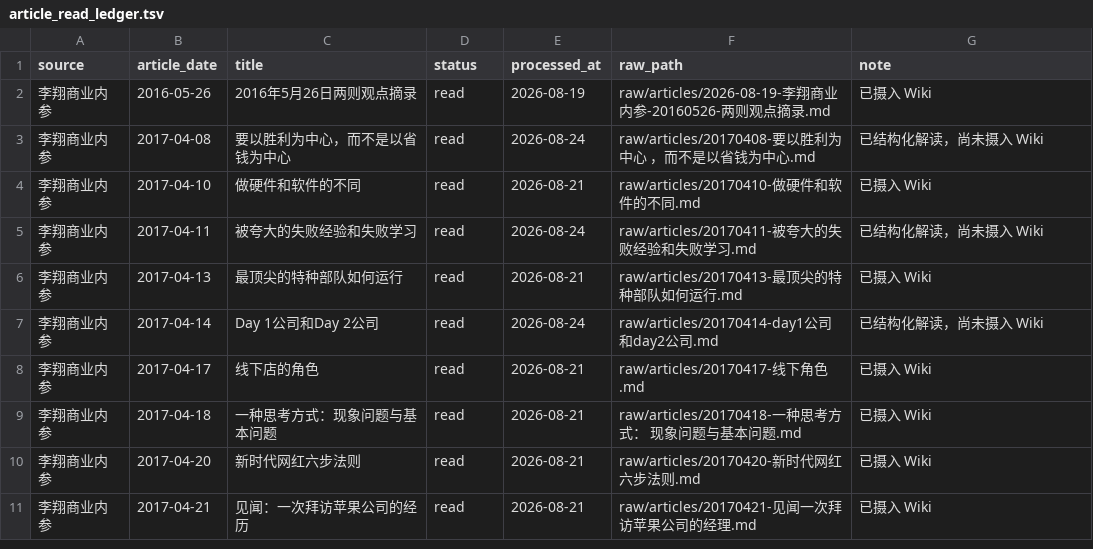
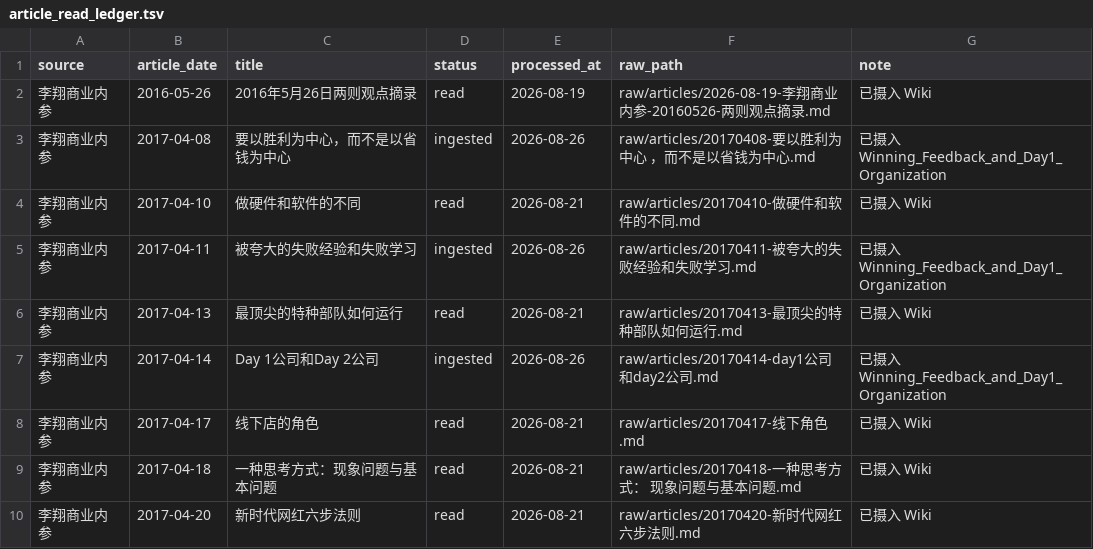
Before and after one commit to tonytong913/robert_wiki, a TSV file: data/article_read_ledger.tsv, drawn as a sheet; only a part is shown; the shorter side is filled out with more unchanged rows.

Commit message:
ingest winning feedback and Day 1 organization

```diff
--- a/data/article_read_ledger.tsv
+++ b/data/article_read_ledger.tsv
@@ -2,7 +2,7 @@ source	article_date	title	status	processed_at	raw_path	note
 李翔商业内参	2016-05-26	2016年5月26日两则观点摘录	read	2026-08-19	raw/articles/2026-08-19-李翔商业内参-20160526-两则观点摘录.md	已摄入 Wiki
-李翔商业内参	2017-04-08	要以胜利为中心，而不是以省钱为中心	read	2026-08-24	raw/articles/20170408-要以胜利为中心 ，而不是以省钱为中心.md	已结构化解读，尚未摄入 Wiki
+李翔商业内参	2017-04-08	要以胜利为中心，而不是以省钱为中心	ingested	2026-08-26	raw/articles/20170408-要以胜利为中心 ，而不是以省钱为中心.md	已摄入 Winning_Feedback_and_Day1_Organization
 李翔商业内参	2017-04-10	做硬件和软件的不同	read	2026-08-21	raw/articles/20170410-做硬件和软件的不同.md	已摄入 Wiki
-李翔商业内参	2017-04-11	被夸大的失败经验和失败学习	read	2026-08-24	raw/articles/20170411-被夸大的失败经验和失败学习.md	已结构化解读，尚未摄入 Wiki
+李翔商业内参	2017-04-11	被夸大的失败经验和失败学习	ingested	2026-08-26	raw/articles/20170411-被夸大的失败经验和失败学习.md	已摄入 Winning_Feedback_and_Day1_Organization
 李翔商业内参	2017-04-13	最顶尖的特种部队如何运行	read	2026-08-21	raw/articles/20170413-最顶尖的特种部队如何运行.md	已摄入 Wiki
-李翔商业内参	2017-04-14	Day 1公司和Day 2公司	read	2026-08-24	raw/articles/20170414-day1公司和day2公司.md	已结构化解读，尚未摄入 Wiki
+李翔商业内参	2017-04-14	Day 1公司和Day 2公司	ingested	2026-08-26	raw/articles/20170414-day1公司和day2公司.md	已摄入 Winning_Feedback_and_Day1_Organization
 李翔商业内参	2017-04-17	线下店的角色	read	2026-08-21	raw/articles/20170417-线下角色.md	已摄入 Wiki
```
Also changed, not shown: 14 other files.
